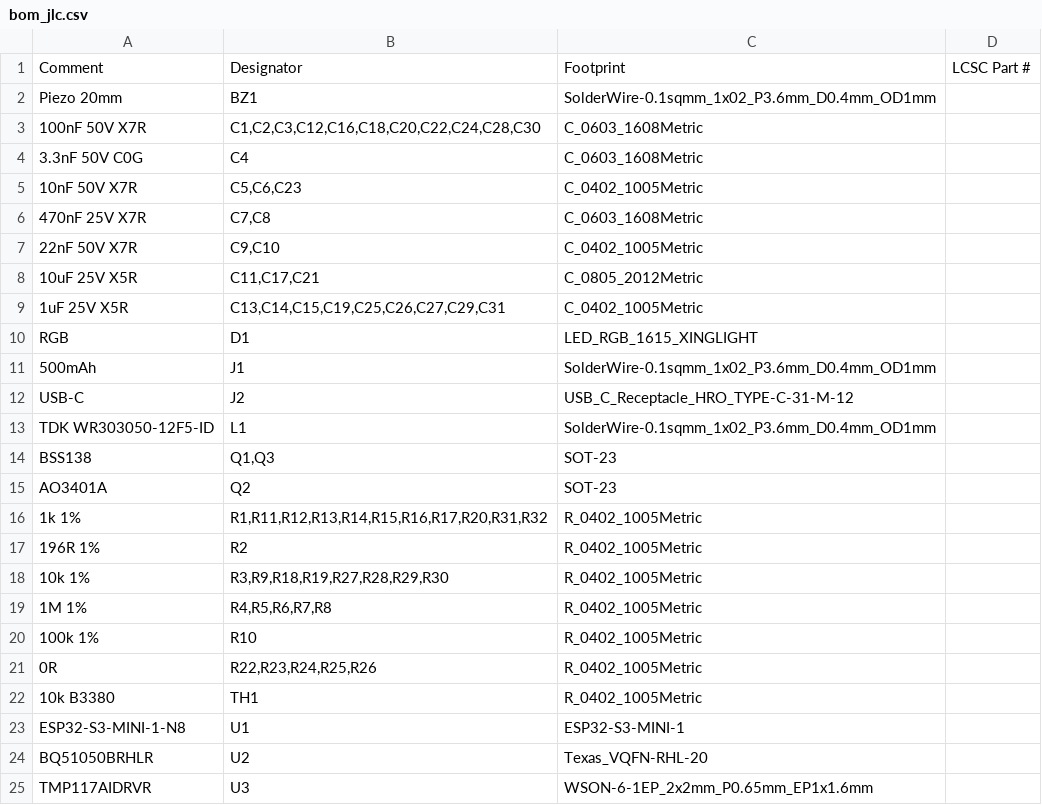
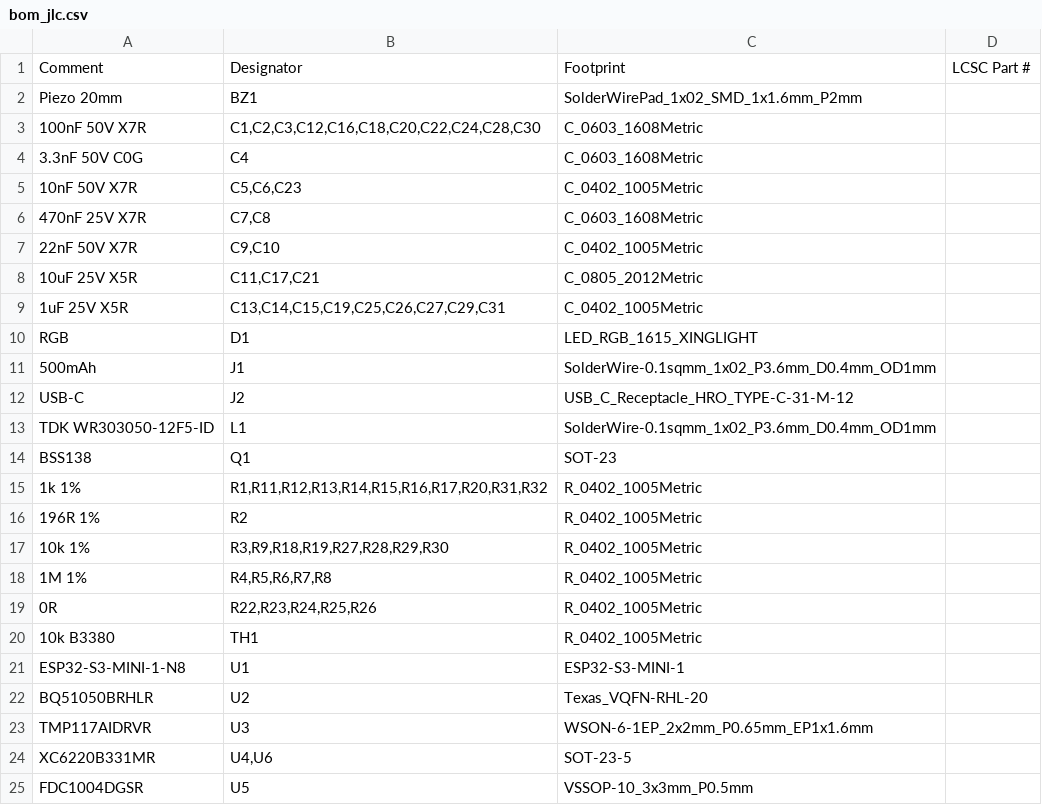
Before and after one commit to mcintoda/InductiveChargerRx, a CSV file: hardware/bom_jlc.csv, drawn as a sheet; only a part is shown; the shorter side is filled out with more unchanged rows.

```diff
--- a/hardware/bom_jlc.csv
+++ b/hardware/bom_jlc.csv
@@ -1,3 +1,3 @@
 Comment,Designator,Footprint,LCSC Part #
-Piezo 20mm,BZ1,SolderWire-0.1sqmm_1x02_P3.6mm_D0.4mm_OD1mm,
+Piezo 20mm,BZ1,SolderWirePad_1x02_SMD_1x1.6mm_P2mm,
 100nF 50V X7R,"C1,C2,C3,C12,C16,C18,C20,C22,C24,C28,C30",C_0603_1608Metric,
@@ -13,4 +13,3 @@ USB-C,J2,USB_C_Receptacle_HRO_TYPE-C-31-M-12,
 TDK WR303050-12F5-ID,L1,SolderWire-0.1sqmm_1x02_P3.6mm_D0.4mm_OD1mm,
-BSS138,"Q1,Q3",SOT-23,
-AO3401A,Q2,SOT-23,
+BSS138,Q1,SOT-23,
 1k 1%,"R1,R11,R12,R13,R14,R15,R16,R17,R20,R31,R32",R_0402_1005Metric,
@@ -19,3 +18,2 @@ AO3401A,Q2,SOT-23,
 1M 1%,"R4,R5,R6,R7,R8",R_0402_1005Metric,
-100k 1%,R10,R_0402_1005Metric,
 0R,"R22,R23,R24,R25,R26",R_0402_1005Metric,
```
Also changed, not shown: hardware/lcsc_parts.csv, 4 other files.
